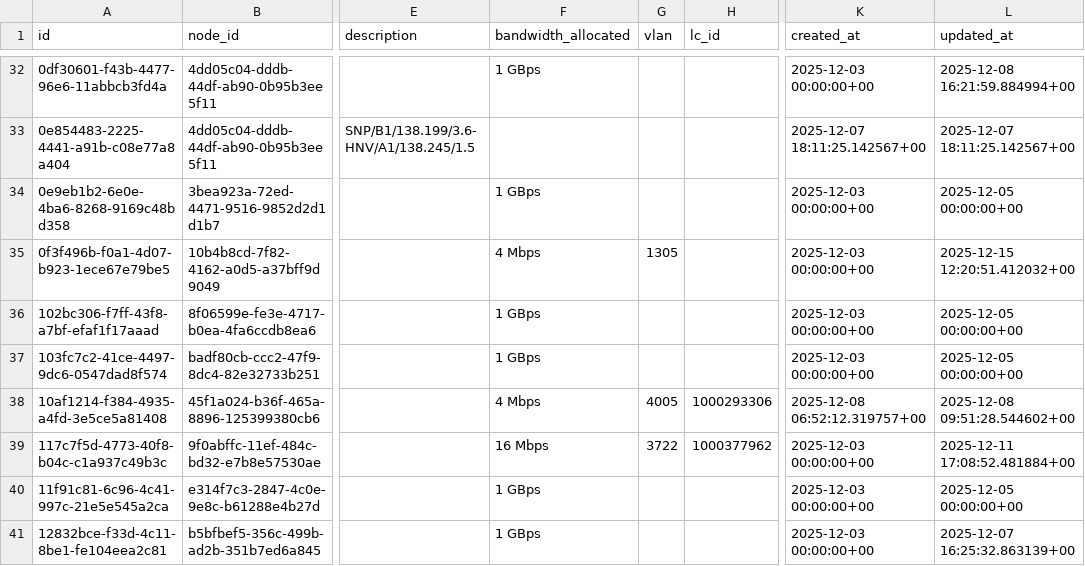
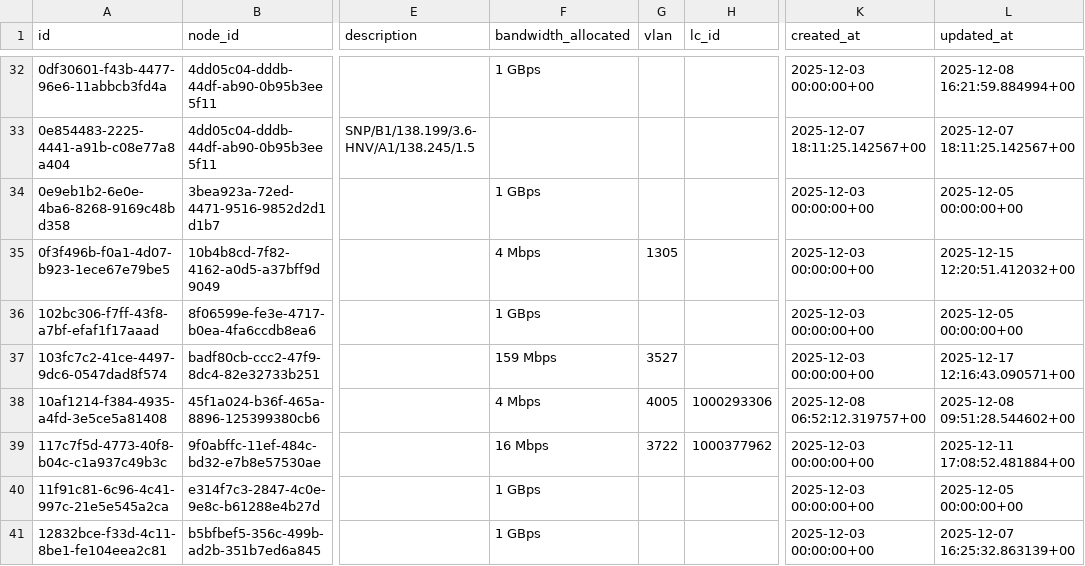
Before and after one commit to sdetmharinavi/hnvtx, a CSV file: data/csv/services_rows.csv, drawn as a sheet; only a part is shown, gaps mark what is left out; the diff covers the shown part only; the diff names each change by its address in the sheet, - before the commit and + after, or states it on an @@ line.

```diff
--- a/data/csv/services_rows.csv
+++ b/data/csv/services_rows.csv
-F37 (bandwidth_allocated): 1 GBps
+F37 (bandwidth_allocated): 159 Mbps
-G37 (vlan): (empty)
+G37 (vlan): 3527
-L37 (updated_at): 2025-12-05 00:00:00+00
+L37 (updated_at): 2025-12-17 12:16:43.090571+00
```
Also changed, not shown: 5 added rows and 71 edited cells elsewhere in this file, data/csv/diary_notes_rows.csv, data/csv/lookup_types_rows.csv, 14 other files.
